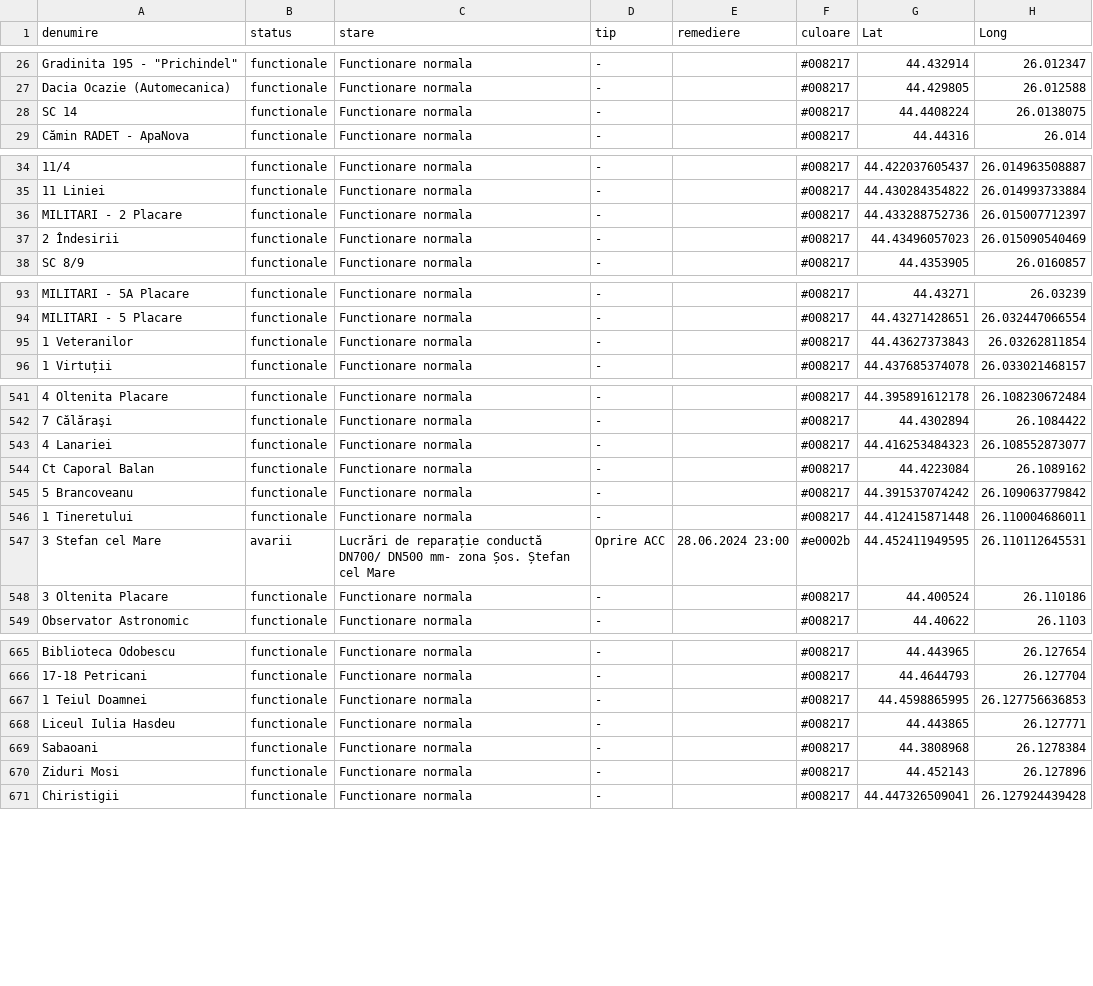
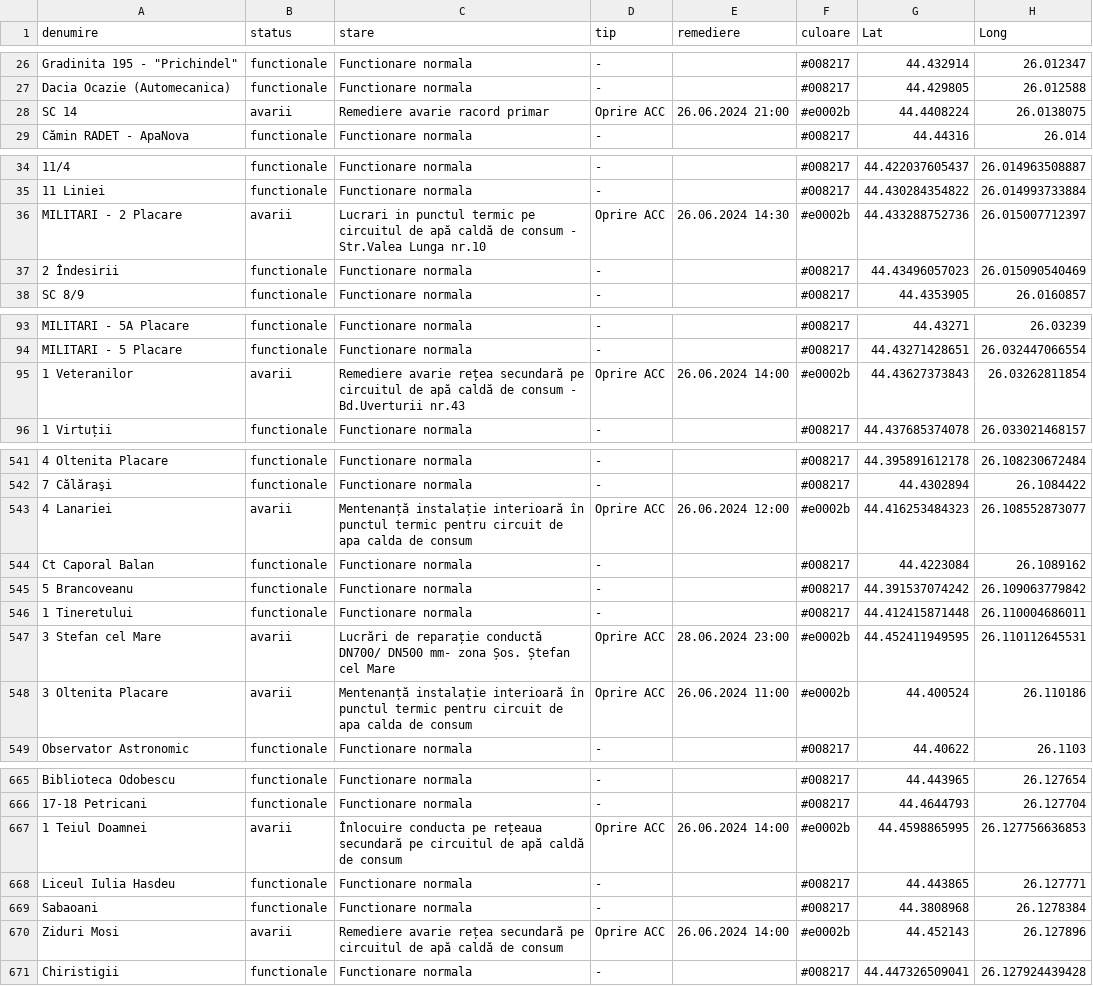
Before and after one commit to gov2-ro/prometeu, a CSV file: data/cmteb/status-sistem-termoficare-bucuresti.csv, drawn as a sheet; only a part is shown, gaps mark what is left out; the diff covers the shown part only; the diff names each change by its address in the sheet, - before the commit and + after, or states it on an @@ line.

```diff
--- a/data/cmteb/status-sistem-termoficare-bucuresti.csv
+++ b/data/cmteb/status-sistem-termoficare-bucuresti.csv
-B28 (status): functionale
+B28 (status): avarii
-C28 (stare): Functionare normala
+C28 (stare): Remediere avarie racord primar
-D28 (tip): -
+D28 (tip): Oprire ACC
-E28 (remediere): (empty)
+E28 (remediere): 26.06.2024 21:00
-F28 (culoare): #008217
+F28 (culoare): #e0002b
-B36 (status): functionale
+B36 (status): avarii
-C36 (stare): Functionare normala
+C36 (stare): Lucrari in punctul termic pe circuitul de apă caldă de consum - Str.Valea Lunga nr.10
-D36 (tip): -
+D36 (tip): Oprire ACC
-E36 (remediere): (empty)
+E36 (remediere): 26.06.2024 14:30
-F36 (culoare): #008217
+F36 (culoare): #e0002b
-B95 (status): functionale
+B95 (status): avarii
-C95 (stare): Functionare normala
+C95 (stare): Remediere avarie rețea secundară pe circuitul de apă caldă de consum - Bd.Uverturii nr.43
-D95 (tip): -
+D95 (tip): Oprire ACC
-E95 (remediere): (empty)
+E95 (remediere): 26.06.2024 14:00
-F95 (culoare): #008217
+F95 (culoare): #e0002b
-B543 (status): functionale
+B543 (status): avarii
-C543 (stare): Functionare normala
+C543 (stare): Mentenanță instalație interioară în punctul termic pentru circuit de apa calda de consum
-D543 (tip): -
+D543 (tip): Oprire ACC
-E543 (remediere): (empty)
+E543 (remediere): 26.06.2024 12:00
-F543 (culoare): #008217
+F543 (culoare): #e0002b
-B548 (status): functionale
+B548 (status): avarii
-C548 (stare): Functionare normala
+C548 (stare): Mentenanță instalație interioară în punctul termic pentru circuit de apa calda de consum
-D548 (tip): -
+D548 (tip): Oprire ACC
-E548 (remediere): (empty)
+E548 (remediere): 26.06.2024 11:00
-F548 (culoare): #008217
+F548 (culoare): #e0002b
-B667 (status): functionale
+B667 (status): avarii
-C667 (stare): Functionare normala
+C667 (stare): Înlocuire conducta pe rețeaua secundară pe circuitul de apă caldă de consum
-D667 (tip): -
+D667 (tip): Oprire ACC
-E667 (remediere): (empty)
+E667 (remediere): 26.06.2024 14:00
-F667 (culoare): #008217
+F667 (culoare): #e0002b
-B670 (status): functionale
+B670 (status): avarii
-C670 (stare): Functionare normala
+C670 (stare): Remediere avarie rețea secundară pe circuitul de apă caldă de consum
-D670 (tip): -
+D670 (tip): Oprire ACC
-E670 (remediere): (empty)
+E670 (remediere): 26.06.2024 14:00
-F670 (culoare): #008217
+F670 (culoare): #e0002b
```
Also changed, not shown: 45 edited cells elsewhere in this file, data/andnet/csv/11-lucrări-de-scurtă-durată.csv, data/andnet/csv/lucrari.csv, 22 other files.
